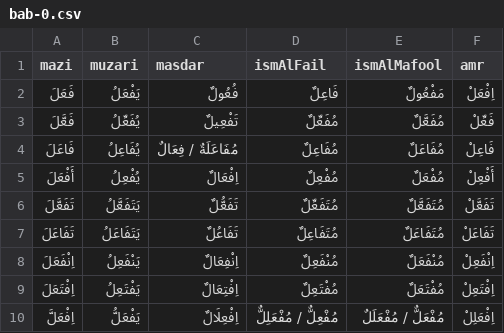
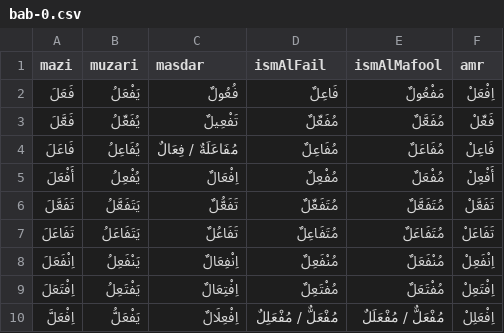
Before and after one commit to jelnur/arabic-verbs, a CSV file: public/verbs/bab-0.csv, drawn as a sheet.

```diff
--- a/public/verbs/bab-0.csv
+++ b/public/verbs/bab-0.csv
@@ -9,2 +9,2 @@ mazi,muzari,masdar,ismAlFail,ismAlMafool,amr
 اِفْتَعَلَ,يَفْتَعِلُ,اِفْتِعَالٌ,مُفْتَعِلٌ,مُفْتَعَلٌ,اِفْتَعِلْ
-اِفْعَلَّ,يَفْعَلُّ,اِفْعِلَالٌ,مُفْعِلٌّ / مُفْعَلِلٌّ,مُفْعَلٌّ / مُفْعَلَلٌ,اِفْعَلِلْ
+اِفْعَلَّ,يَفْعَلُّ,اِفْعِلَالٌ,مُفْعَلٌّ / مُفْعَلِلٌ,مُفْعَلٌّ / مُفْعَلَلٌ,اِفْعَلِلْ
```
Also changed, not shown: public/verbs/bab-1.csv, 1 other file.
